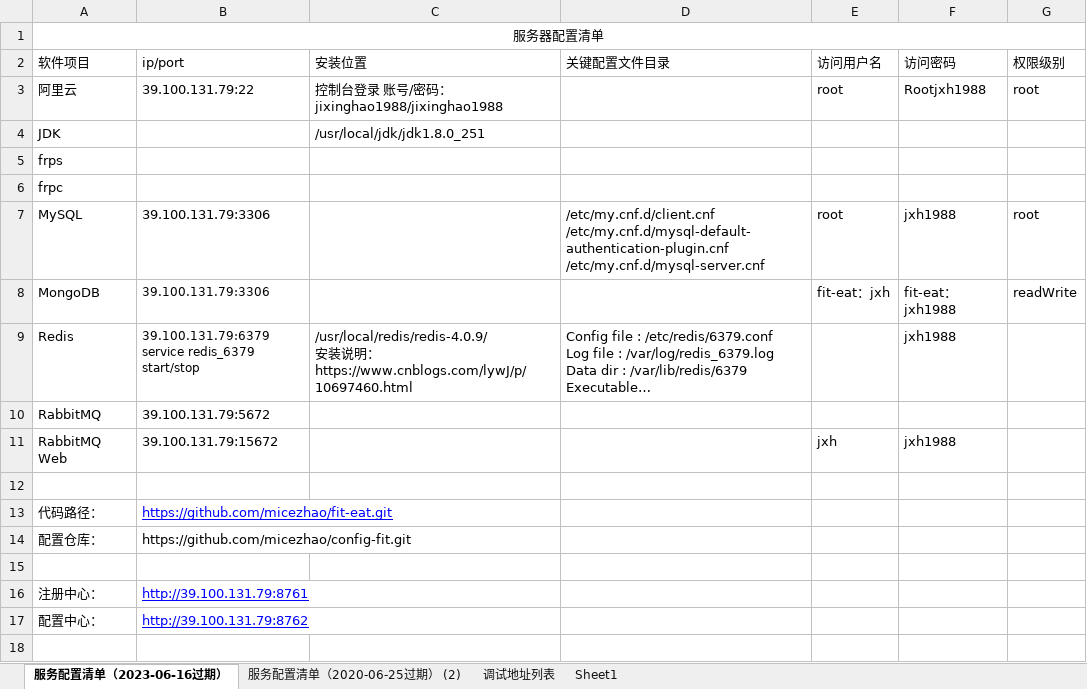
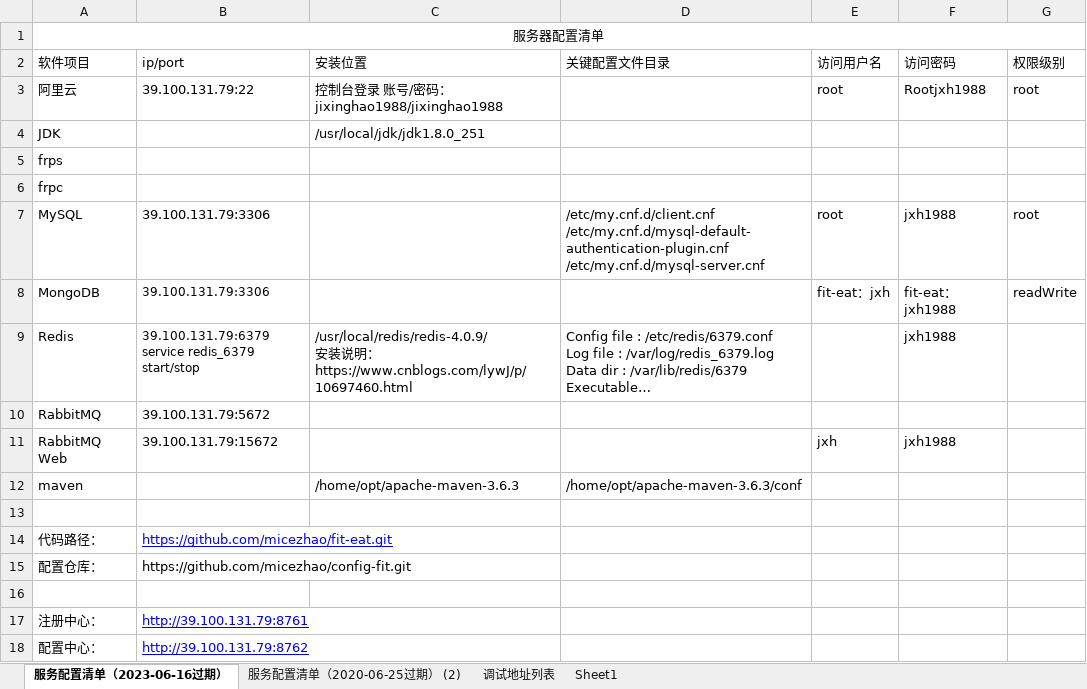
Before and after one commit to micezhao/fit-eat, an Excel workbook: document/服务器配置清单.xlsx, sheet 服务配置清单（2023-06-16过期）, drawn as a sheet; long unchanged cells end in …; values as stored, in another font and other column widths than the file's, no borders; the diff names each change by its address in the sheet, - before the commit and + after, or states it on an @@ line.

Commit message:
Update 服务器配置清单.xlsx

```diff
--- a/document/服务器配置清单.xlsx (sheet 服务配置清单（2023-06-16过期）)
+++ b/document/服务器配置清单.xlsx (sheet 服务配置清单（2023-06-16过期）)
+row 12: maven |  | /home/opt/apache-maven-3.6.3 | /home/opt/apache-maven-3.6.3/conf
```
